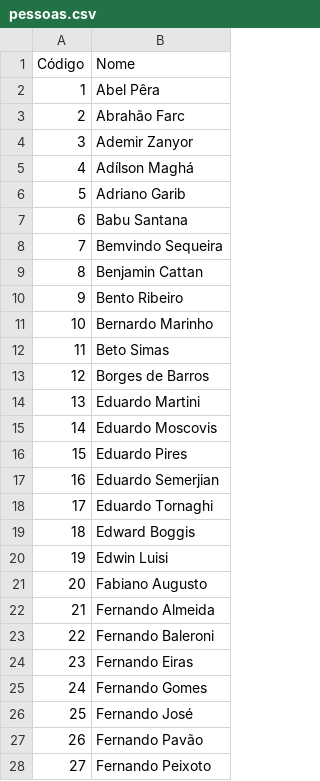
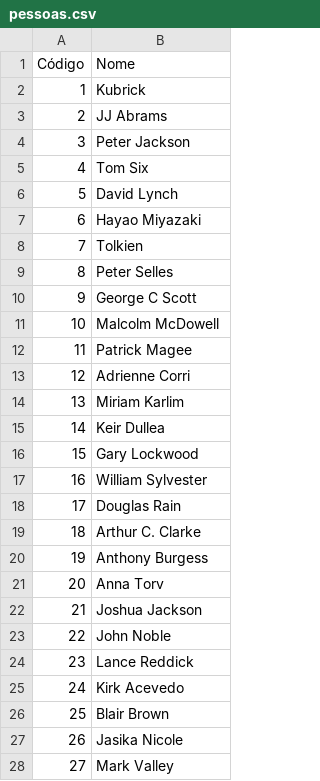
Before and after one commit to febane/Trab2Prog3, a CSV file: pessoas.csv, drawn as a sheet; only a part is shown; the diff covers the shown part only.

```diff
--- a/pessoas.csv
+++ b/pessoas.csv
@@ -1,28 +1,28 @@
 Código;Nome
-1;Abel Pêra
-2;Abrahão Farc
-3;Ademir Zanyor
-4;Adílson Maghá
-5;Adriano Garib
-6;Babu Santana
-7;Bemvindo Sequeira
-8;Benjamin Cattan
-9;Bento Ribeiro
-10;Bernardo Marinho
-11;Beto Simas
-12;Borges de Barros
-13;Eduardo Martini
-14;Eduardo Moscovis
-15;Eduardo Pires
-16;Eduardo Semerjian
-17;Eduardo Tornaghi
-18;Edward Boggis
-19;Edwin Luisi
-20;Fabiano Augusto
-21;Fernando Almeida
-22;Fernando Baleroni
-23;Fernando Eiras
-24;Fernando Gomes
-25;Fernando José
-26;Fernando Pavão
-27;Fernando Peixoto
+1;Kubrick
+2;JJ Abrams
+3;Peter Jackson
+4;Tom Six
+5;David Lynch
+6;Hayao Miyazaki
+7;Tolkien
+8;Peter Selles
+9;George C Scott
+10;Malcolm McDowell
+11;Patrick Magee
+12;Adrienne Corri
+13;Miriam Karlim
+14;Keir Dullea
+15;Gary Lockwood
+16;William Sylvester
+17;Douglas Rain
+18;Arthur C. Clarke
+19;Anthony Burgess
+20;Anna Torv
+21;Joshua Jackson
+22;John Noble
+23;Lance Reddick
+24;Kirk Acevedo
+25;Blair Brown
+26;Jasika Nicole
+27;Mark Valley
```
Also changed, not shown: 43 added rows and 3 edited cells elsewhere in this file, midias.csv, 5 other files.
